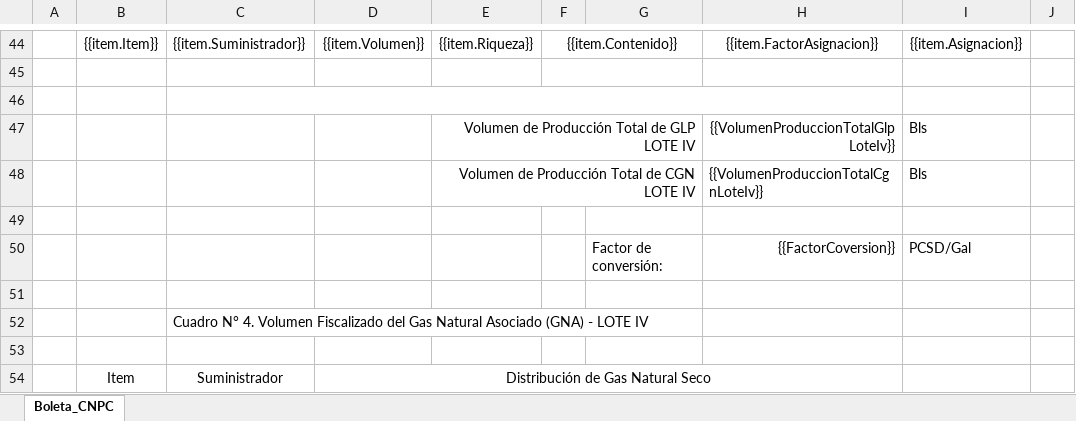
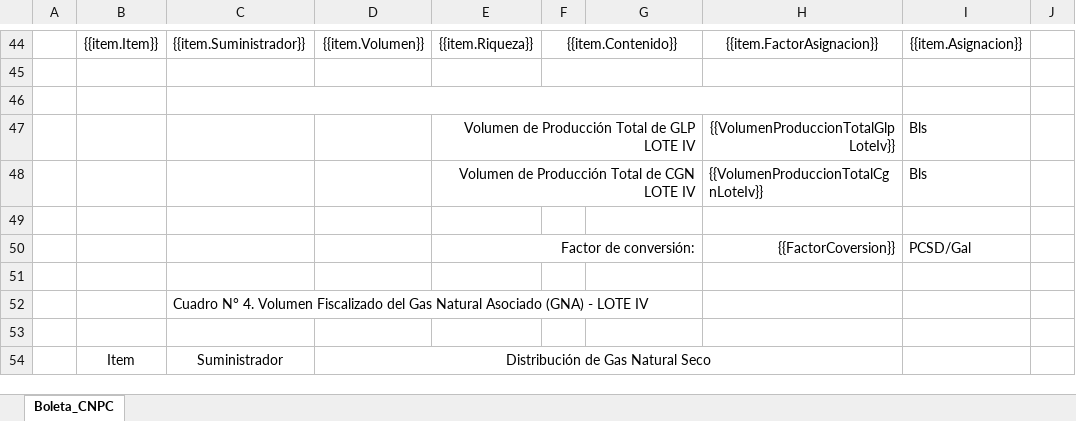
Before and after one commit to extspperu/UnnaReportesOperativos, an Excel workbook: Unna.OperationalReport.WebSite/wwwroot/plantillas/reporte/diario/BoletaDeterminacionVolGNA.xlsx, sheet Boleta_CNPC, drawn as a sheet; only a part is shown, gaps mark what is left out; values as stored, in another font and other column widths than the file's, no borders; charts and pictures not drawn; the diff names each change by its address in the sheet, - before the commit and + after, or states it on an @@ line.

Commit message:
correciones de reportes diarios

```diff
--- a/Unna.OperationalReport.WebSite/wwwroot/plantillas/reporte/diario/BoletaDeterminacionVolGNA.xlsx (sheet Boleta_CNPC)
+++ b/Unna.OperationalReport.WebSite/wwwroot/plantillas/reporte/diario/BoletaDeterminacionVolGNA.xlsx (sheet Boleta_CNPC)
-E50: (empty)
+E50: Factor de conversión:
+E50:G50 merged
-G50: Factor de conversión:
+G50: (empty)
```
Also changed, not shown: charts or pictures, Unna.OperationalReport.WebSite/wwwroot/plantillas/reporte/diario/BoletaBalanceEnergia.xlsx, Unna.OperationalReport.WebSite/wwwroot/plantillas/reporte/diario/BoletaDeVentaGns.xlsx, 44 other files.
